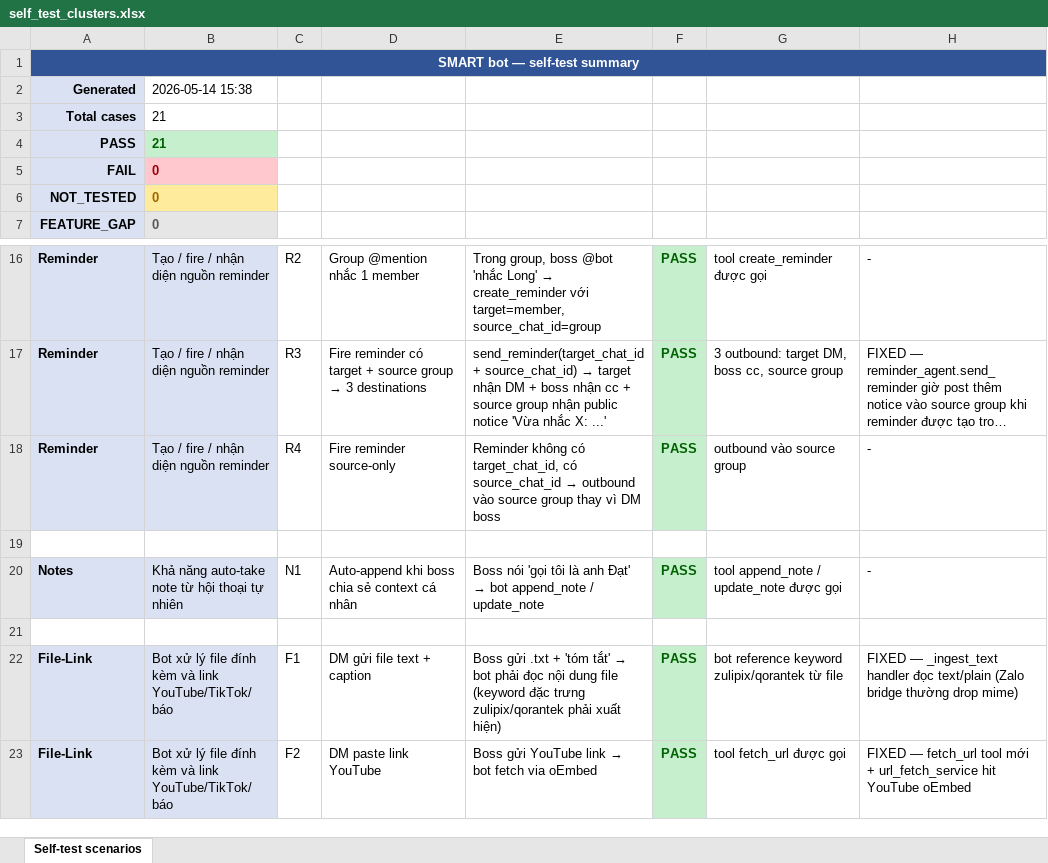
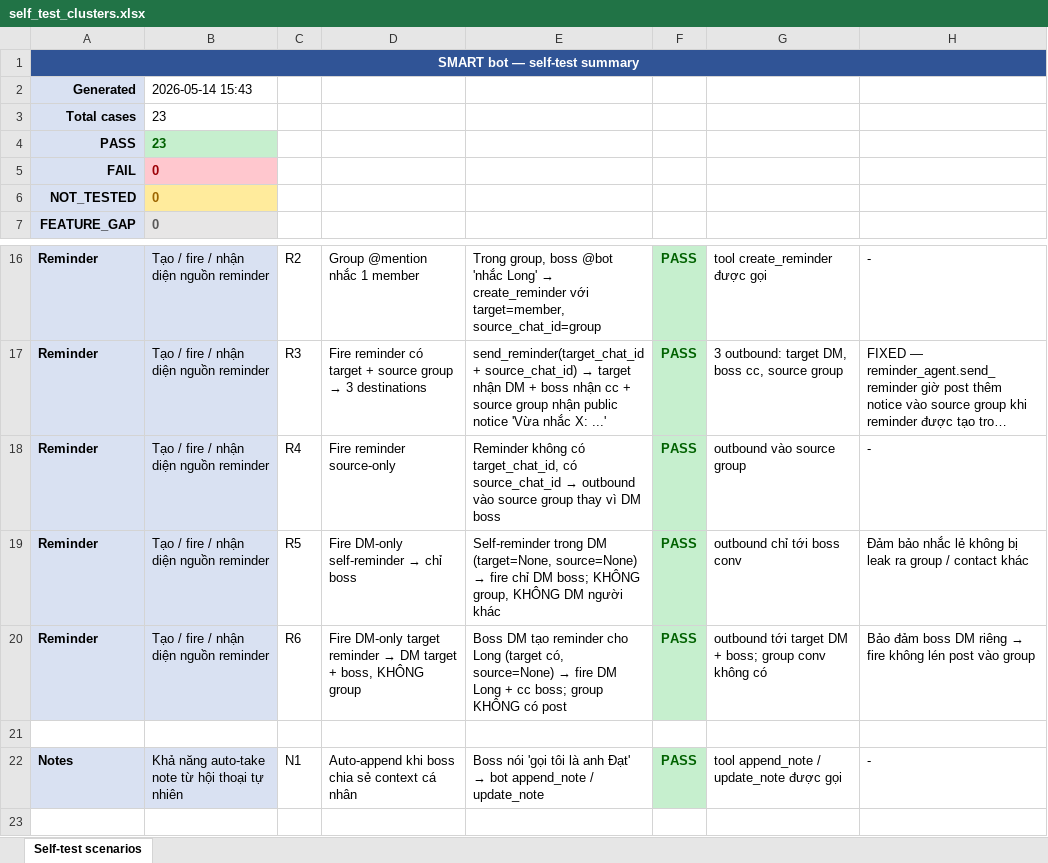
Before and after one commit to tranvuongquocdat/SMART_bot, an Excel workbook: docs/self_test_clusters.xlsx, sheet Self-test scenarios, drawn as a sheet; only a part is shown, gaps mark what is left out; the shorter side is filled out with more unchanged rows; long unchanged cells end in …; values as stored, in another font and other column widths than the file's, no borders; the diff names each change by its address in the sheet, - before the commit and + after, or states it on an @@ line.

```diff
--- a/docs/self_test_clusters.xlsx (sheet Self-test scenarios)
+++ b/docs/self_test_clusters.xlsx (sheet Self-test scenarios)
-B2: 2026-05-14 15:38
+B2: 2026-05-14 15:43
-B3:B4: 21
+B3:B4: 23
+row 19: Reminder | Tạo / fire / nhận diện nguồn reminder | R5 | Fire DM-only self-reminder → chỉ boss | Self-reminder trong DM (target=None, source=None) → fire chỉ DM boss; KHÔNG group, KHÔNG DM người khác | PASS | outbound chỉ tới boss conv | Đảm bảo nhắc lẻ không bị leak ra group / contact khác
+row 20: Reminder | Tạo / fire / nhận diện nguồn reminder | R6 | Fire DM-only target reminder → DM target + boss, KHÔNG group | Boss DM tạo reminder cho Long (target có, source=None) → fire DM Long + cc boss; group KHÔNG có post | PASS | outbound tới target DM + boss; group conv không có | Bảo đảm boss DM riêng → fire không lén post vào group
```
Also changed, not shown: 2 other files.
